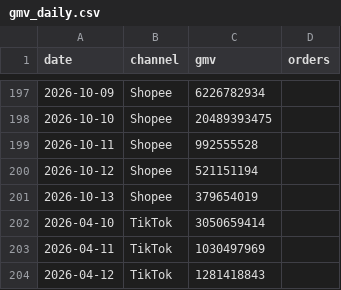
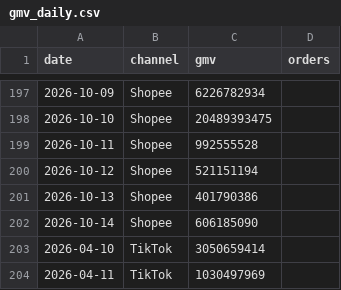
Before and after one commit to vynguyen-HO/pfm-ads-dashboard, a CSV file: data/gmv_daily.csv, drawn as a sheet; only a part is shown, gaps mark what is left out; the shorter side is filled out with more unchanged rows.

```diff
--- a/data/gmv_daily.csv
+++ b/data/gmv_daily.csv
@@ -200,3 +200,4 @@ date,channel,gmv,orders
 2026-10-12,Shopee,521151194,
-2026-10-13,Shopee,379654019,
+2026-10-13,Shopee,401790386,
+2026-10-14,Shopee,606185090,
 2026-04-10,TikTok,3050659414,
```
Also changed, not shown: data/campaign_daily.csv, data/campaigns.csv, 1 other file.
